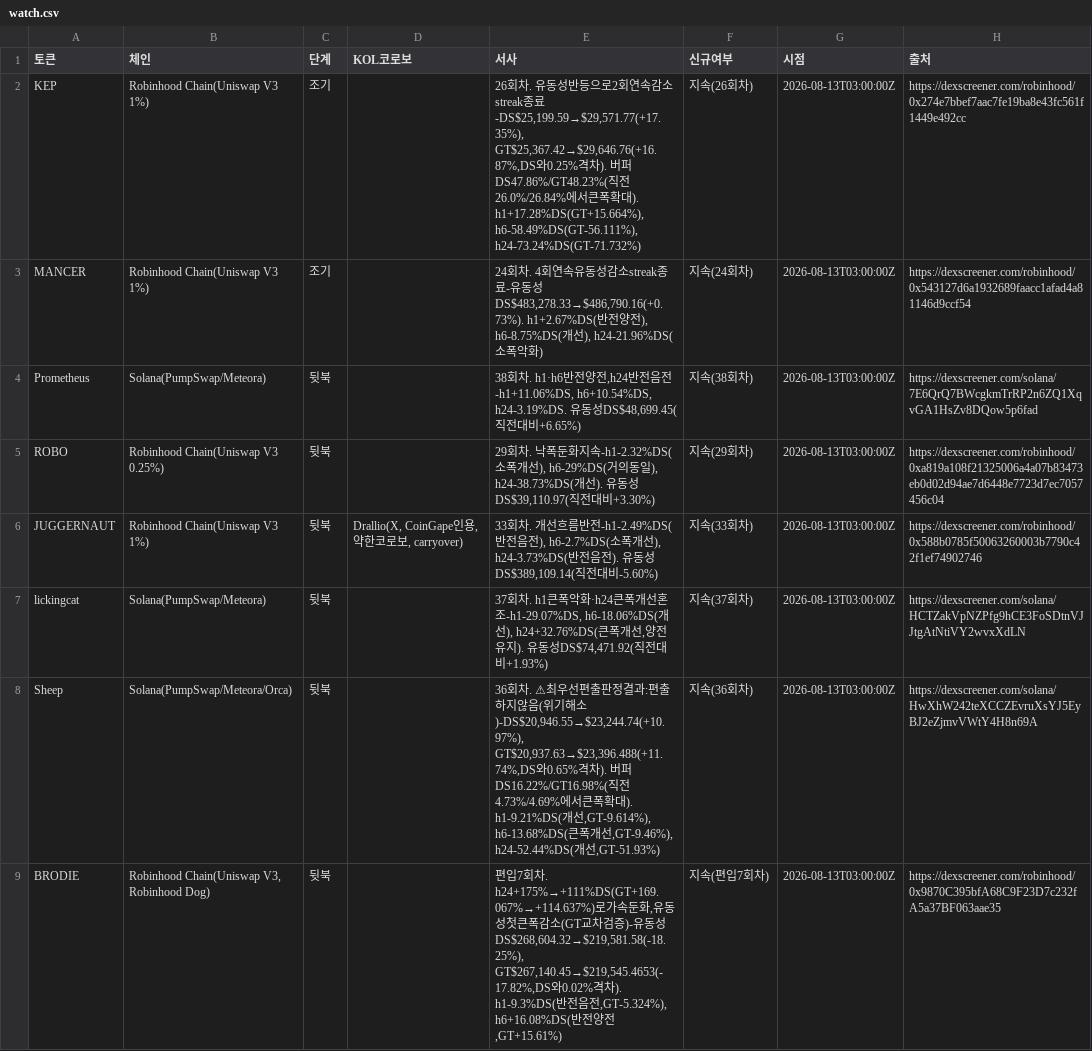
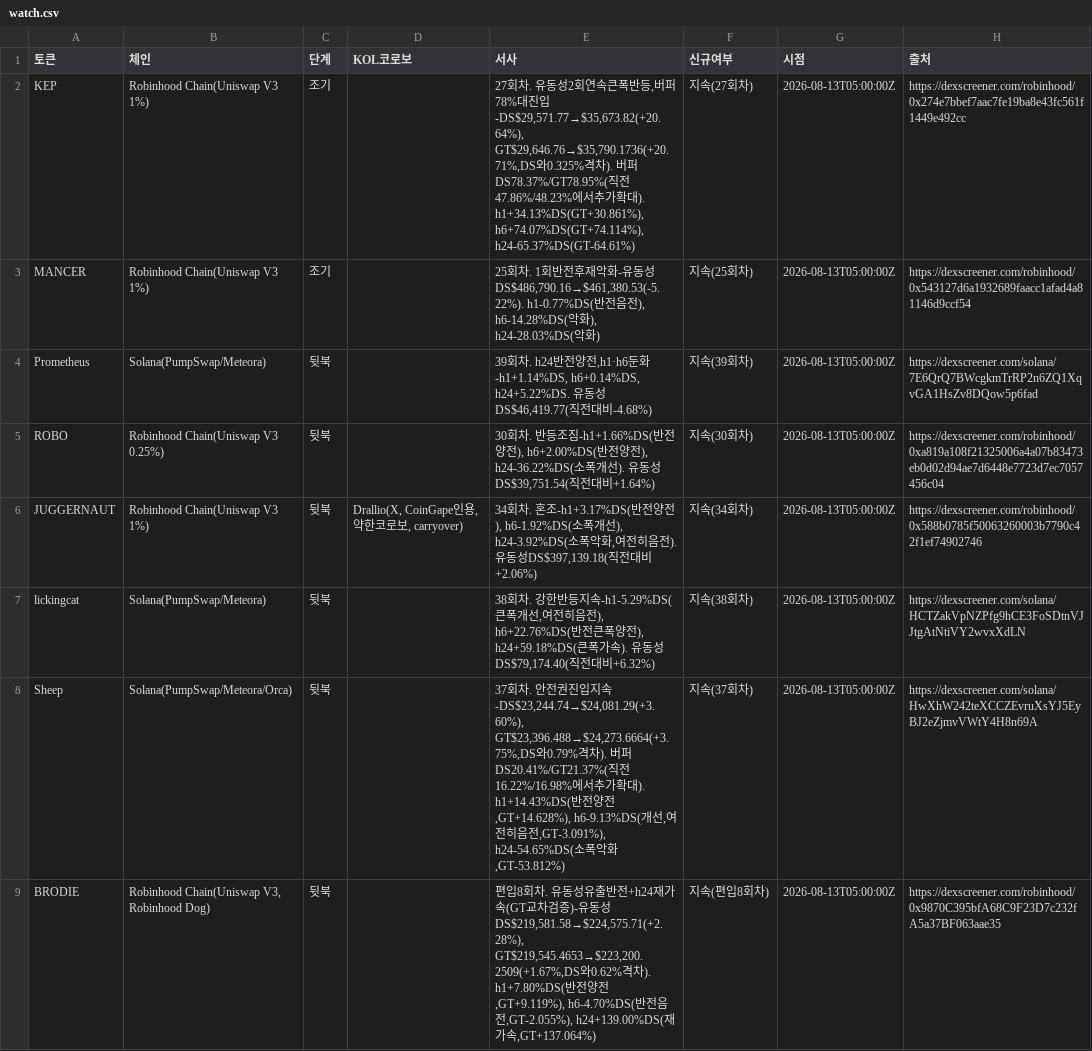
Before and after one commit to HoinKwak/study, a CSV file: research/kol/watch.csv, drawn as a sheet; only a part is shown; the diff covers the shown part only; the diff names each change by its address in the sheet, - before the commit and + after, or states it on an @@ line.

```diff
--- a/research/kol/watch.csv
+++ b/research/kol/watch.csv
-E2 (서사): 26회차. 유동성반등으로2회연속감소streak종료-DS$25,199.59→$29,571.77(+17.35%), GT$25,367.42→$29,646.76(+16.87%,DS와0.25%격차). 버퍼DS47.86%/GT48.23%(직전26.0%/26.84%에서큰폭확대). h1+17.28%DS(GT+15.664%), h6-58.49%DS(GT-56.111%), h24-73.24%DS(GT-71.732%)
+E2 (서사): 27회차. 유동성2회연속큰폭반등,버퍼78%대진입-DS$29,571.77→$35,673.82(+20.64%), GT$29,646.76→$35,790.1736(+20.71%,DS와0.325%격차). 버퍼DS78.37%/GT78.95%(직전47.86%/48.23%에서추가확대). h1+34.13%DS(GT+30.861%), h6+74.07%DS(GT+74.114%), h24-65.37%DS(GT-64.61%)
-F2 (신규여부): 지속(26회차)
+F2 (신규여부): 지속(27회차)
-G2:G9 (시점): 2026-08-13T03:00:00Z
+G2:G9 (시점): 2026-08-13T05:00:00Z
-E3 (서사): 24회차. 4회연속유동성감소streak종료-유동성DS$483,278.33→$486,790.16(+0.73%). h1+2.67%DS(반전양전), h6-8.75%DS(개선), h24-21.96%DS(소폭악화…
+E3 (서사): 25회차. 1회반전후재악화-유동성DS$486,790.16→$461,380.53(-5.22%). h1-0.77%DS(반전음전), h6-14.28%DS(악화), h24-28.03%DS(악화…
-F3 (신규여부): 지속(24회차)
+F3 (신규여부): 지속(25회차)
-E4 (서사): 38회차. h1·h6반전양전,h24반전음전-h1+11.06%DS, h6+10.54%DS, h24-3.19%DS. 유동성DS$48,699.45(직전대비+6.65%)
+E4 (서사): 39회차. h24반전양전,h1·h6둔화-h1+1.14%DS, h6+0.14%DS, h24+5.22%DS. 유동성DS$46,419.77(직전대비-4.68%)
-F4 (신규여부): 지속(38회차)
+F4 (신규여부): 지속(39회차)
-E5 (서사): 29회차. 낙폭둔화지속-h1-2.32%DS(소폭개선), h6-29%DS(거의동일), h24-38.73%DS(개선). 유동성DS$39,110.97(직전대비+3.30%)
+E5 (서사): 30회차. 반등조짐-h1+1.66%DS(반전양전), h6+2.00%DS(반전양전), h24-36.22%DS(소폭개선). 유동성DS$39,751.54(직전대비+1.64%)
-F5 (신규여부): 지속(29회차)
+F5 (신규여부): 지속(30회차)
-E6 (서사): 33회차. 개선흐름반전-h1-2.49%DS(반전음전), h6-2.7%DS(소폭개선), h24-3.73%DS(반전음전). 유동성DS$389,109.14(직전대비-5.60%)
+E6 (서사): 34회차. 혼조-h1+3.17%DS(반전양전), h6-1.92%DS(소폭개선), h24-3.92%DS(소폭악화,여전히음전). 유동성DS$397,139.18(직전대비+2.06%)
-F6 (신규여부): 지속(33회차)
+F6 (신규여부): 지속(34회차)
-E7 (서사): 37회차. h1큰폭악화·h24큰폭개선혼조-h1-29.07%DS, h6-18.06%DS(개선), h24+32.76%DS(큰폭개선,양전유지). 유동성DS$74,471.92(직전대비+1.93%)
+E7 (서사): 38회차. 강한반등지속-h1-5.29%DS(큰폭개선,여전히음전), h6+22.76%DS(반전큰폭양전), h24+59.18%DS(큰폭가속). 유동성DS$79,174.40(직전대비+6.32%)
-F7 (신규여부): 지속(37회차)
+F7 (신규여부): 지속(38회차)
-E8 (서사): 36회차. ⚠최우선편출판정결과:편출하지않음(위기해소)-DS$20,946.55→$23,244.74(+10.97%), GT$20,937.63→$23,396.488(+11.74%,DS와0.65%격차). 버퍼DS16.22%/GT16.98%(직전4.73%/4.69%에서큰폭확대). h1-9.21%DS(개선,GT-9.614%), h6-13.68%DS(큰폭개선,GT-9.46%), h24-52.44%DS(개선,GT-51.93%)
+E8 (서사): 37회차. 안전권진입지속-DS$23,244.74→$24,081.29(+3.60%), GT$23,396.488→$24,273.6664(+3.75%,DS와0.79%격차). 버퍼DS20.41%/GT21.37%(직전16.22%/16.98%에서추가확대). h1+14.43%DS(반전양전,GT+14.628%), h6-9.13%DS(개선,여전히음전,GT-3.091%), h24-54.65%DS(소폭악화,GT-53.812%)
-F8 (신규여부): 지속(36회차)
+F8 (신규여부): 지속(37회차)
-E9 (서사): 편입7회차. h24+175%→+111%DS(GT+169.067%→+114.637%)로가속둔화,유동성첫큰폭감소(GT교차검증)-유동성DS$268,604.32→$219,581.58(-18.25%), GT$267,140.45→$219,545.4653(-17.82%,DS와0.02%격차). h1-9.3%DS(반전음전,GT-5.324%), h6+16.08%DS(반전양전,GT+15.61%)
+E9 (서사): 편입8회차. 유동성유출반전+h24재가속(GT교차검증)-유동성DS$219,581.58→$224,575.71(+2.28%), GT$219,545.4653→$223,200.2509(+1.67%,DS와0.62%격차). h1+7.80%DS(반전양전,GT+9.119%), h6-4.70%DS(반전음전,GT-2.055%), h24+139.00%DS(재가속,GT+137.064%)
-F9 (신규여부): 지속(편입7회차)
+F9 (신규여부): 지속(편입8회차)
```
Also changed, not shown: 21 edited cells elsewhere in this file, 2 other files.
